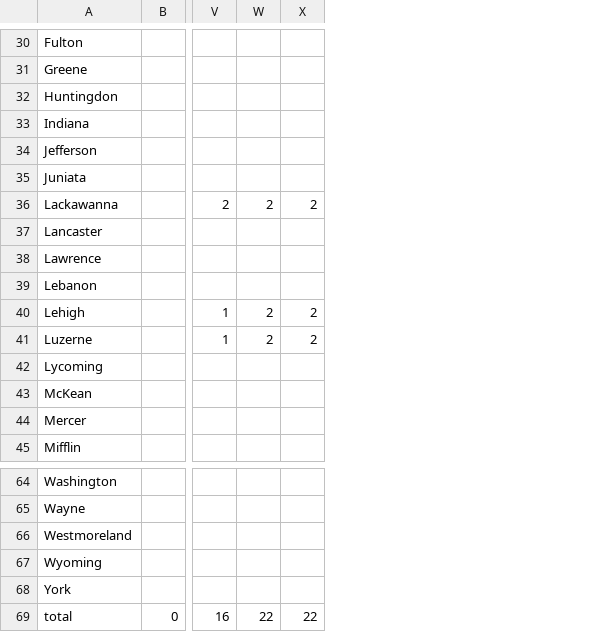
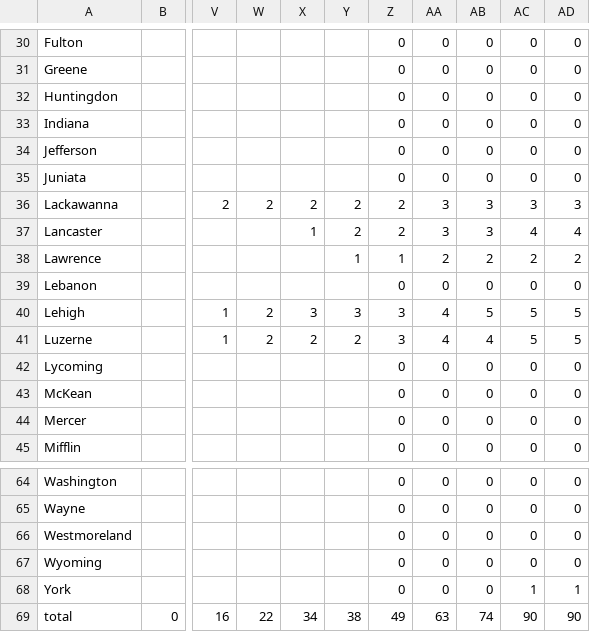
Before and after one commit to SimmonsRitchie/pa_coronavirus_case_tracker, a CSV file: src/data/deaths.csv, drawn as a sheet; only a part is shown, gaps mark what is left out; the diff covers the shown part only; the diff names each change by its address in the sheet, - before the commit and + after, or states it on an @@ line.

```diff
--- a/src/data/deaths.csv
+++ b/src/data/deaths.csv
+column Y, rows 36-41: 2 | 2 | 1 |  | 3 | 2; row 69: 38
+column Z, rows 30-45: 0 | 0 | 0 | 0 | 0 | 0 | 2 | 2 | 1 | 0 | 3 | 3 | 0 | 0 | 0 | 0; rows 64-69: 0 | 0 | 0 | 0 | 0 | 49
+column AA, rows 30-45: 0 | 0 | 0 | 0 | 0 | 0 | 3 | 3 | 2 | 0 | 4 | 4 | 0 | 0 | 0 | 0; rows 64-69: 0 | 0 | 0 | 0 | 0 | 63
+column AB, rows 30-45: 0 | 0 | 0 | 0 | 0 | 0 | 3 | 3 | 2 | 0 | 5 | 4 | 0 | 0 | 0 | 0; rows 64-69: 0 | 0 | 0 | 0 | 0 | 74
+column AC, rows 30-45: 0 | 0 | 0 | 0 | 0 | 0 | 3 | 4 | 2 | 0 | 5 | 5 | 0 | 0 | 0 | 0; rows 64-69: 0 | 0 | 0 | 0 | 1 | 90
+column AD, rows 30-45: 0 | 0 | 0 | 0 | 0 | 0 | 3 | 4 | 2 | 0 | 5 | 5 | 0 | 0 | 0 | 0; rows 64-69: 0 | 0 | 0 | 0 | 1 | 90
-X37: (empty)
+X37: 1
-X40: 2
+X40: 3
-X69: 22
+X69: 34
```
Also changed, not shown: 8 edited cells elsewhere in this file, src/data/cases.csv, src/data/tests.csv.
